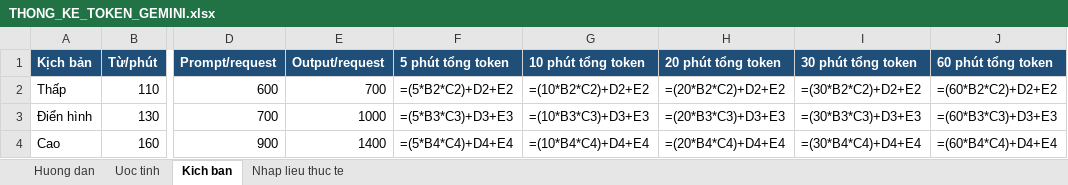
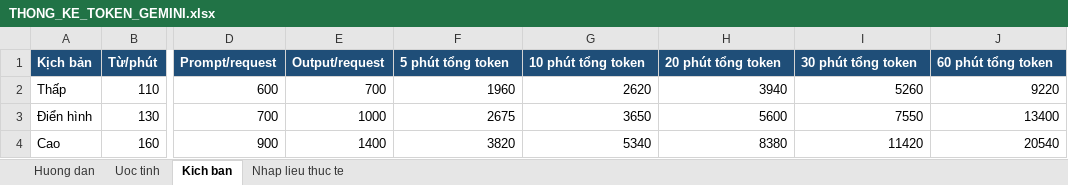
Before and after one commit to Minhthang1472/Phat_trien_ung_dung_DT012, an Excel workbook: docs/THONG_KE_TOKEN_GEMINI.xlsx, sheet Kich ban, drawn as a sheet; only a part is shown, gaps mark what is left out; values as stored, in another font and other column widths than the file's, no borders; formulas without a stored value are shown as written; table styles not drawn; the diff names each change by its address in the sheet, - before the commit and + after, or states it on an @@ line.

```diff
--- a/docs/THONG_KE_TOKEN_GEMINI.xlsx (sheet Kich ban)
+++ b/docs/THONG_KE_TOKEN_GEMINI.xlsx (sheet Kich ban)
-F2 (5 phút tổng token): =(5*B2*C2)+D2+E2
+F2 (5 phút tổng token): 1960
-G2 (10 phút tổng token): =(10*B2*C2)+D2+E2
+G2 (10 phút tổng token): 2620
-H2 (20 phút tổng token): =(20*B2*C2)+D2+E2
+H2 (20 phút tổng token): 3940
-I2 (30 phút tổng token): =(30*B2*C2)+D2+E2
+I2 (30 phút tổng token): 5260
-J2 (60 phút tổng token): =(60*B2*C2)+D2+E2
+J2 (60 phút tổng token): 9220
-F3 (5 phút tổng token): =(5*B3*C3)+D3+E3
+F3 (5 phút tổng token): 2675
-G3 (10 phút tổng token): =(10*B3*C3)+D3+E3
+G3 (10 phút tổng token): 3650
-H3 (20 phút tổng token): =(20*B3*C3)+D3+E3
+H3 (20 phút tổng token): 5600
-I3 (30 phút tổng token): =(30*B3*C3)+D3+E3
+I3 (30 phút tổng token): 7550
-J3 (60 phút tổng token): =(60*B3*C3)+D3+E3
+J3 (60 phút tổng token): 13400
-F4 (5 phút tổng token): =(5*B4*C4)+D4+E4
+F4 (5 phút tổng token): 3820
-G4 (10 phút tổng token): =(10*B4*C4)+D4+E4
+G4 (10 phút tổng token): 5340
-H4 (20 phút tổng token): =(20*B4*C4)+D4+E4
+H4 (20 phút tổng token): 8380
-I4 (30 phút tổng token): =(30*B4*C4)+D4+E4
+I4 (30 phút tổng token): 11420
-J4 (60 phút tổng token): =(60*B4*C4)+D4+E4
+J4 (60 phút tổng token): 20540
```
Also changed, not shown: sheet Nhap lieu thuc te, sheet Uoc tinh, 1 other file.
